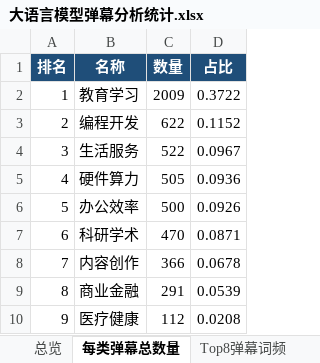
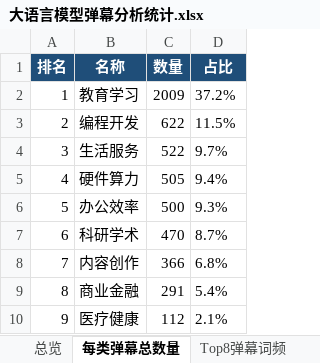
Before and after one commit to 2026806794/102401322, an Excel workbook: 102401322/output/xlsx/大语言模型弹幕分析统计.xlsx, sheet 每类弹幕总数量, drawn as a sheet; values as stored, in another font and other column widths than the file's, no borders; the diff names each change by its address in the sheet, - before the commit and + after, or states it on an @@ line.

```diff
--- a/102401322/output/xlsx/大语言模型弹幕分析统计.xlsx (sheet 每类弹幕总数量)
+++ b/102401322/output/xlsx/大语言模型弹幕分析统计.xlsx (sheet 每类弹幕总数量)
-D2 (占比): 0.3722
+D2 (占比): 37.2%
-D3 (占比): 0.1152
+D3 (占比): 11.5%
-D4 (占比): 0.0967
+D4 (占比): 9.7%
-D5 (占比): 0.0936
+D5 (占比): 9.4%
-D6 (占比): 0.0926
+D6 (占比): 9.3%
-D7 (占比): 0.0871
+D7 (占比): 8.7%
-D8 (占比): 0.0678
+D8 (占比): 6.8%
-D9 (占比): 0.0539
+D9 (占比): 5.4%
-D10 (占比): 0.0208
+D10 (占比): 2.1%
```
Also changed, not shown: sheet Top8应用案例, sheet 应用成本关注, sheet 不利影响关注, sheet 关键词统计, sheet 用户态度分布, 23 other files.
